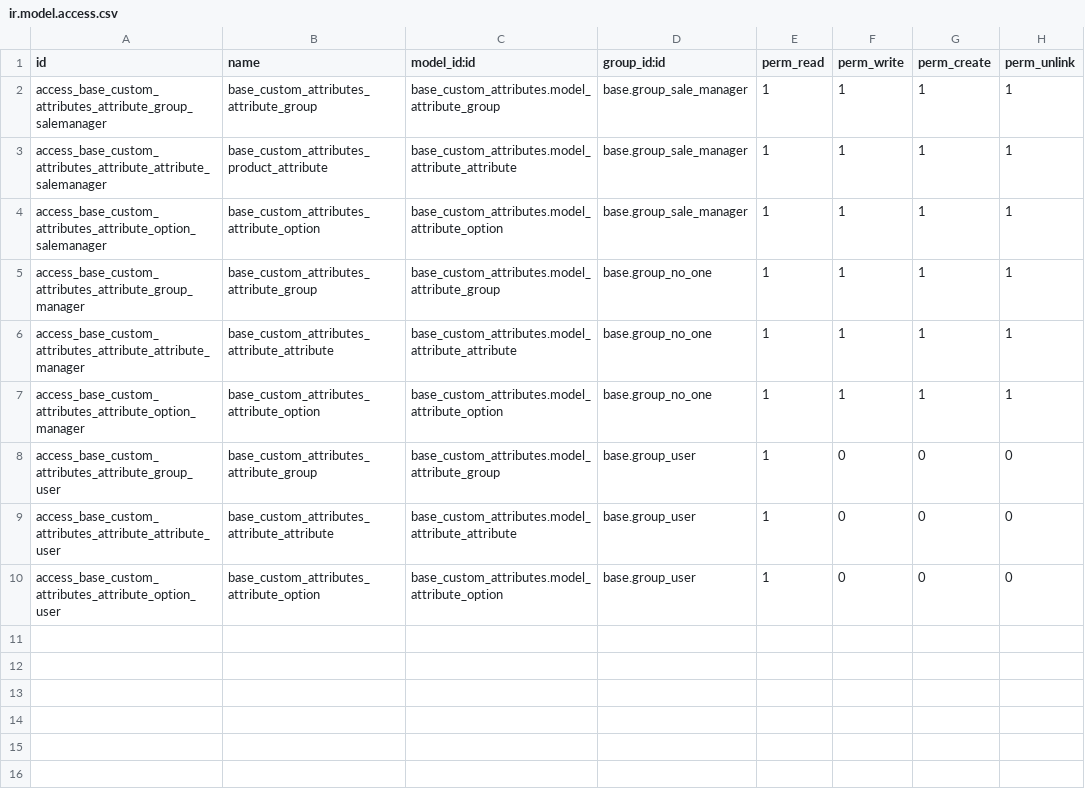
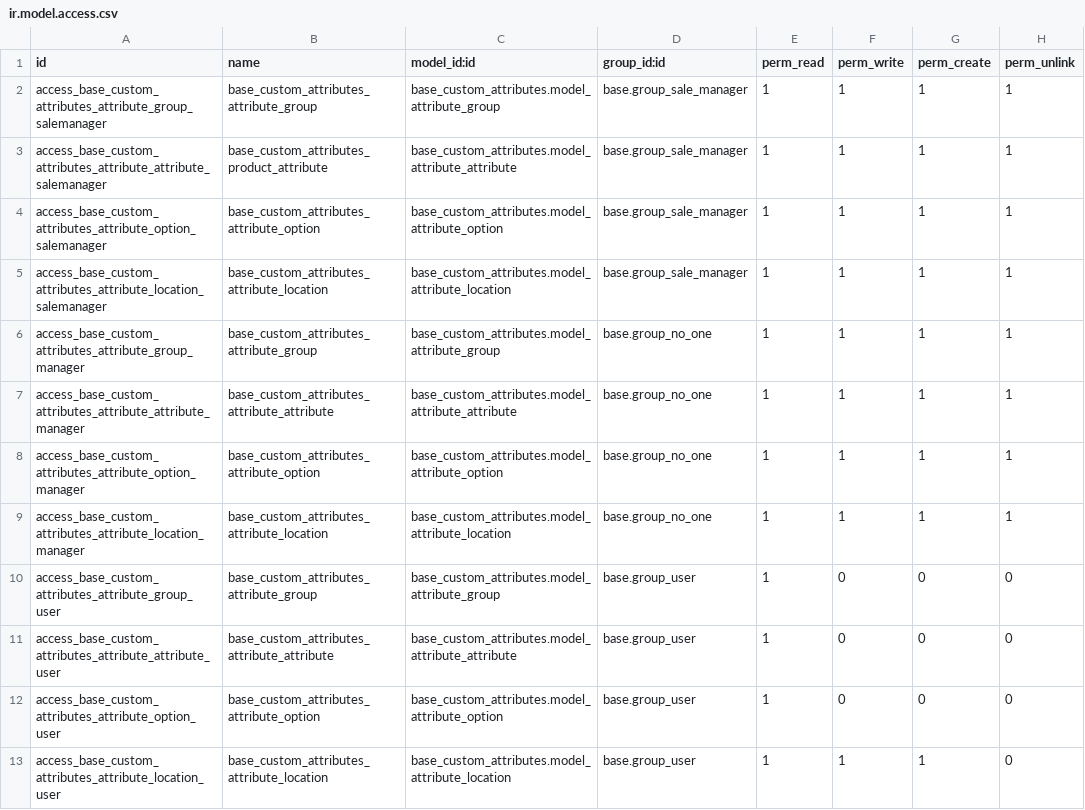
Before and after one commit to hurrinico/product-attribute, a CSV file: product_variant_cost_price/base_custom_attributes/security/ir.model.access.csv, drawn as a sheet; the diff names each change by its address in the sheet, - before the commit and + after, or states it on an @@ line.

Commit message:
[IMP] - add a menu and access rights to manage attribute.group

```diff
--- a/product_variant_cost_price/base_custom_attributes/security/ir.model.access.csv
+++ b/product_variant_cost_price/base_custom_attributes/security/ir.model.access.csv
+row 5: access_base_custom_attributes_attribute_location_salemanager | base_custom_attributes_attribute_location | base_custom_attributes.model_attribute_location | base.group_sale_manager | 1 | 1 | 1 | 1
+row 9: access_base_custom_attributes_attribute_location_manager | base_custom_attributes_attribute_location | base_custom_attributes.model_attribute_location | base.group_no_one | 1 | 1 | 1 | 1
+row 13: access_base_custom_attributes_attribute_location_user | base_custom_attributes_attribute_location | base_custom_attributes.model_attribute_location | base.group_user | 1 | 1 | 1 | 0
```
Also changed, not shown: 1 other file.
